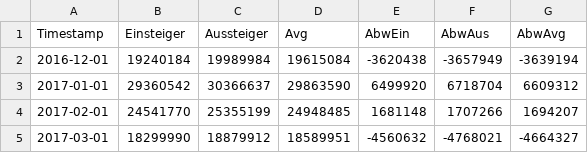
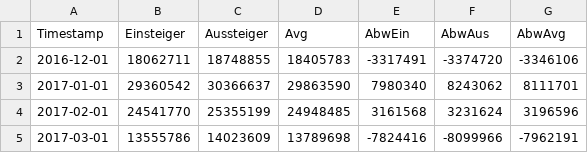
Before and after one commit to jscheytt/vis-fughs, a CSV file: data/2017_timeline_months.csv, drawn as a sheet.

```diff
--- a/data/2017_timeline_months.csv
+++ b/data/2017_timeline_months.csv
@@ -1,5 +1,5 @@
 Timestamp;Einsteiger;Aussteiger;Avg;AbwEin;AbwAus;AbwAvg
-2016-12-01;19240184;19989984;19615084;-3620438;-3657949;-3639194
-2017-01-01;29360542;30366637;29863590;6499920;6718704;6609312
-2017-02-01;24541770;25355199;24948485;1681148;1707266;1694207
-2017-03-01;18299990;18879912;18589951;-4560632;-4768021;-4664327
+2016-12-01;18062711;18748855;18405783;-3317491;-3374720;-3346106
+2017-01-01;29360542;30366637;29863590;7980340;8243062;8111701
+2017-02-01;24541770;25355199;24948485;3161568;3231624;3196596
+2017-03-01;13555786;14023609;13789698;-7824416;-8099966;-7962191
```
Also changed, not shown: data/2017_calendar_complete.csv, data/2017_mapzoom_complete.csv, 10 other files.
